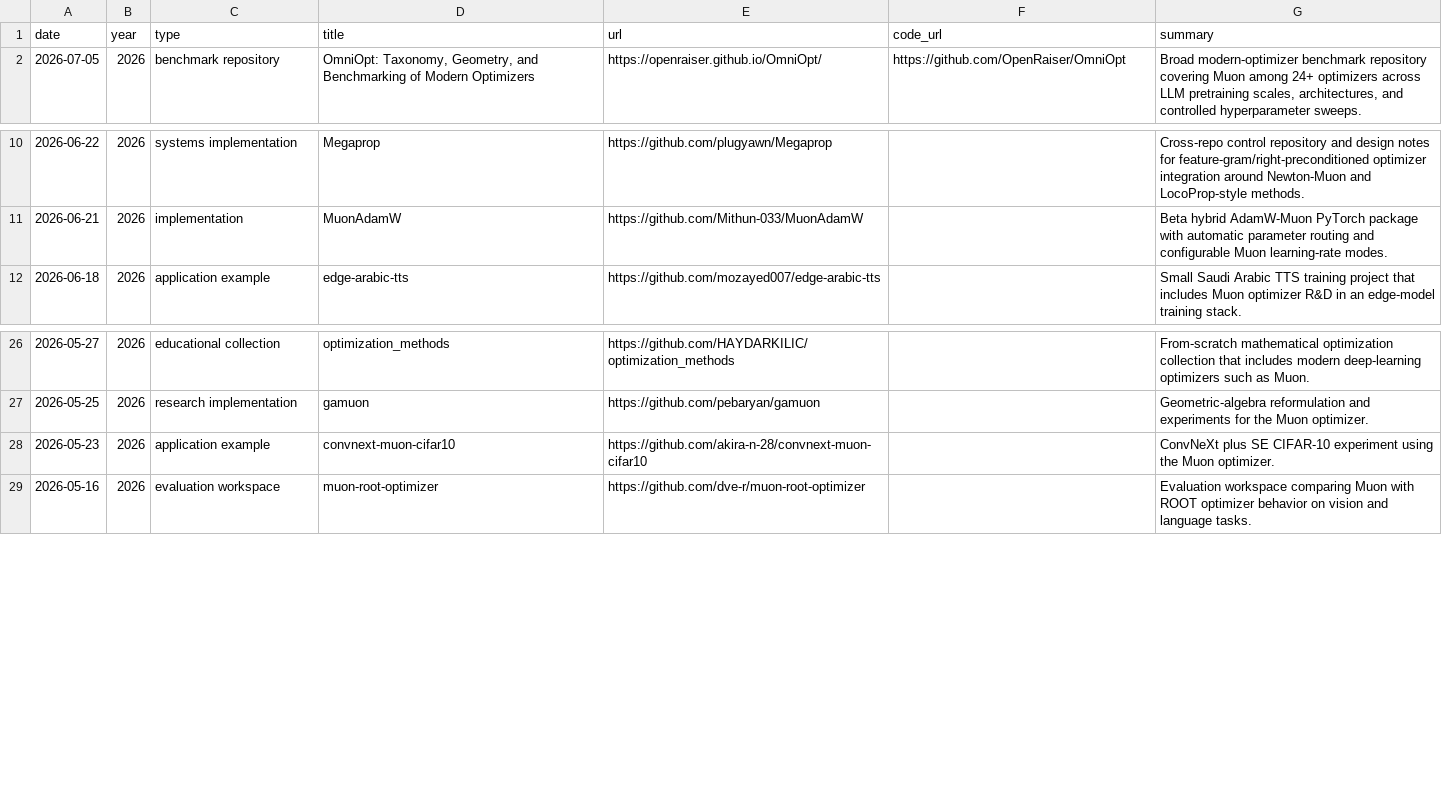
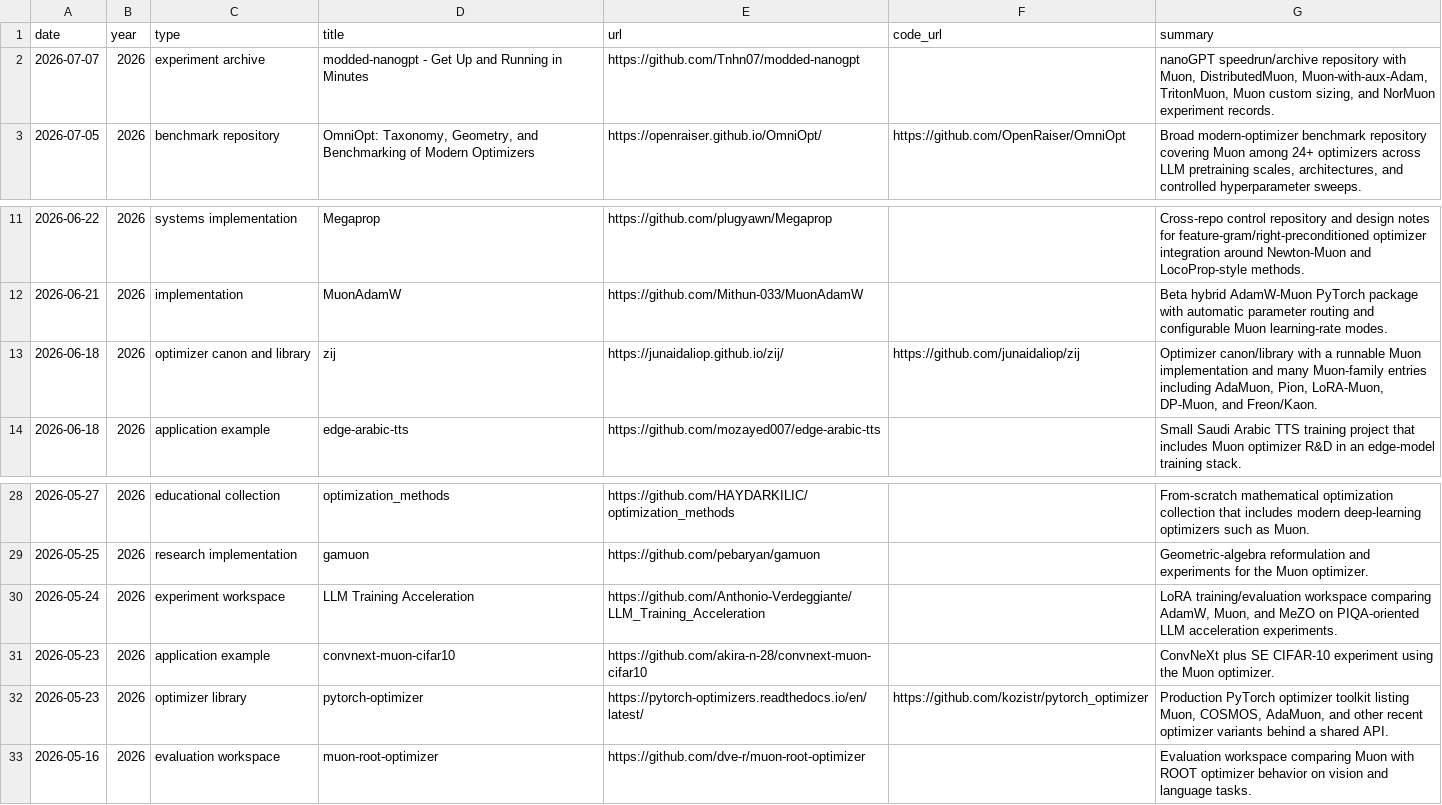
Before and after one commit to JiwenJ/Awesome-Optimizers, a CSV file: data/muon_resources.csv, drawn as a sheet; only a part is shown, gaps mark what is left out.

Commit message:
Add remaining Muon resource entries

```diff
--- a/data/muon_resources.csv
+++ b/data/muon_resources.csv
@@ -1,2 +1,3 @@
 date,year,type,title,url,code_url,summary
+2026-07-07,2026,experiment archive,modded-nanogpt - Get Up and Running in Minutes,https://github.com/Tnhn07/modded-nanogpt,,"nanoGPT speedrun/archive repository with Muon, DistributedMuon, Muon-with-aux-Adam, TritonMuon, Muon custom sizing, and NorMuon experiment records."
 2026-07-05,2026,benchmark repository,"OmniOpt: Taxonomy, Geometry, and Benchmarking of Modern Optimizers",https://openraiser.github.io/OmniOpt/,https://github.com/OpenRaiser/OmniOpt,"Broad modern-optimizer benchmark repository covering Muon among 24+ optimizers across LLM pretraining scales, architectures, and controlled hyperparameter sweeps."
@@ -11,2 +12,3 @@ date,year,type,title,url,code_url,summary
 2026-06-21,2026,implementation,MuonAdamW,https://github.com/Mithun-033/MuonAdamW,,Beta hybrid AdamW-Muon PyTorch package with automatic parameter routing and configurable Muon learning-rate modes.
+2026-06-18,2026,optimizer canon and library,zij,https://junaidaliop.github.io/zij/,https://github.com/junaidaliop/zij,"Optimizer canon/library with a runnable Muon implementation and many Muon-family entries including AdaMuon, Pion, LoRA-Muon, DP-Muon, and Freon/Kaon."
 2026-06-18,2026,application example,edge-arabic-tts,https://github.com/mozayed007/edge-arabic-tts,,Small Saudi Arabic TTS training project that includes Muon optimizer R&D in an edge-model training stack.
@@ -27,3 +29,5 @@ date,year,type,title,url,code_url,summary
 2026-05-25,2026,research implementation,gamuon,https://github.com/pebaryan/gamuon,,Geometric-algebra reformulation and experiments for the Muon optimizer.
+2026-05-24,2026,experiment workspace,LLM Training Acceleration,https://github.com/Anthonio-Verdeggiante/LLM_Training_Acceleration,,"LoRA training/evaluation workspace comparing AdamW, Muon, and MeZO on PIQA-oriented LLM acceleration experiments."
 2026-05-23,2026,application example,convnext-muon-cifar10,https://github.com/akira-n-28/convnext-muon-cifar10,,ConvNeXt plus SE CIFAR-10 experiment using the Muon optimizer.
+2026-05-23,2026,optimizer library,pytorch-optimizer,https://pytorch-optimizers.readthedocs.io/en/latest/,https://github.com/kozistr/pytorch_optimizer,"Production PyTorch optimizer toolkit listing Muon, COSMOS, AdaMuon, and other recent optimizer variants behind a shared API."
 2026-05-16,2026,evaluation workspace,muon-root-optimizer,https://github.com/dve-r/muon-root-optimizer,,Evaluation workspace comparing Muon with ROOT optimizer behavior on vision and language tasks.
```
Also changed, not shown: data/optimizers.csv, 1 other file.
